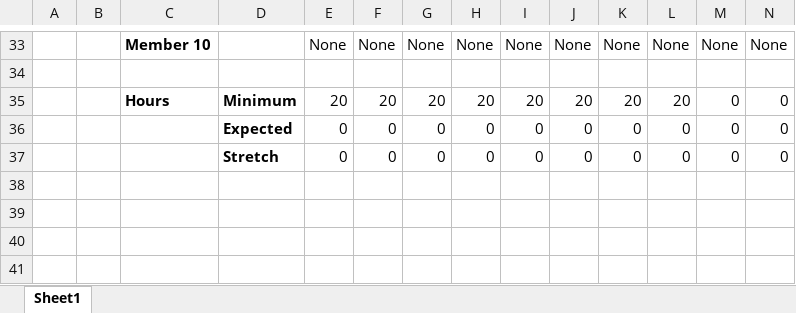
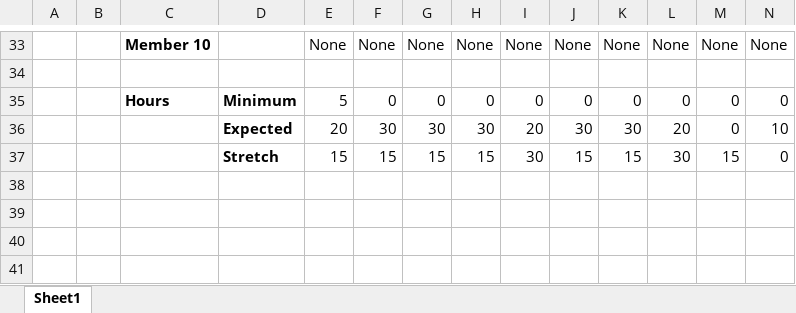
Before and after one commit to CodeGreenGL/survbu, an Excel workbook: docs/budget/effort_committment.xlsx, sheet Sheet1, drawn as a sheet; only a part is shown, gaps mark what is left out; values as stored, in another font and other column widths than the file's, no borders; charts and pictures and conditional formats not drawn; removed rows and columns are numbered as before the commit, all else as after; rows hold the shown columns only; the diff covers the shown part only; the diff names each change by its address in the sheet, - before the commit and + after, or states it on an @@ line.

Commit message:
Add files via upload

```diff
--- a/docs/budget/effort_committment.xlsx (sheet Sheet1)
+++ b/docs/budget/effort_committment.xlsx (sheet Sheet1)
-row 35:  |  | Hours | Minimum | 20 | 20 | 20 | 20 | 20 | 20 | 20 | 20 | 0 | 0
-row 36:  |  |  | Expected | 0 | 0 | 0 | 0 | 0 | 0 | 0 | 0 | 0 | 0
-C35: (empty)
+C35: Hours
-D35: Stretch
+D35: Minimum
-E35: 0
+E35: 5
+row 36:  |  |  | Expected | 20 | 30 | 30 | 30 | 20 | 30 | 30 | 20 | 0 | 10
+row 37:  |  |  | Stretch | 15 | 15 | 15 | 15 | 30 | 15 | 15 | 30 | 15 | 0
```
Also changed, not shown: 6 added rows, 6 removed rows and 6 edited cells elsewhere in this sheet, formulas that keep their value, charts or pictures.
